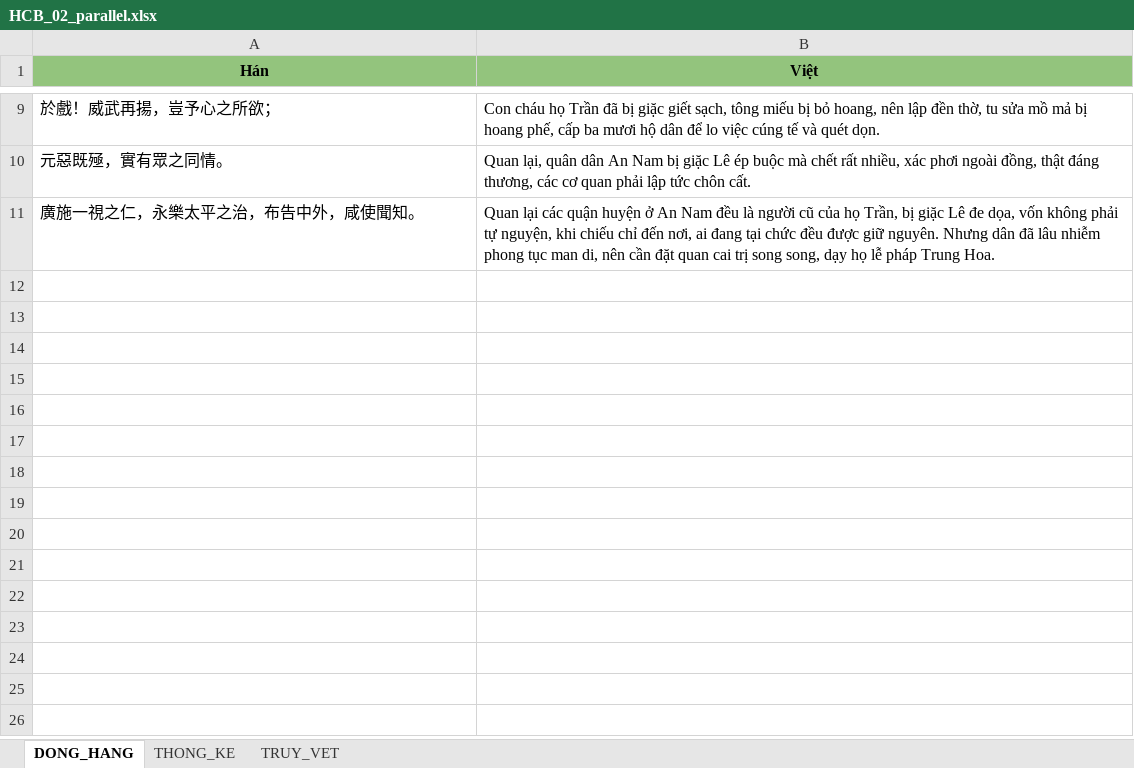
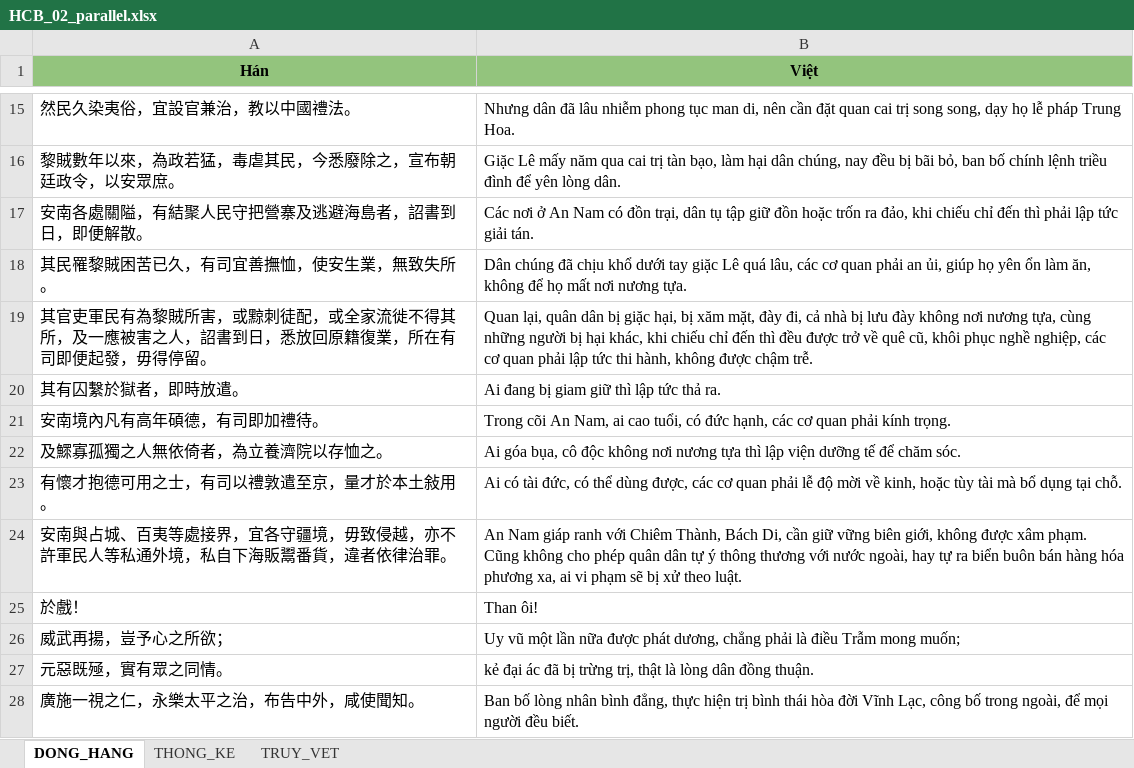
Before and after one commit to 24122039Kien/NLP-GK-24TNT, an Excel workbook: CV02_HCB_02/04_dong_hang/HCB_02_parallel.xlsx, sheet DONG_HANG, drawn as a sheet; only a part is shown, gaps mark what is left out; values as stored, in another font and other column widths than the file's, no borders; removed rows and columns are numbered as before the commit, all else as after; the diff covers the shown part only; the diff names each change by its address in the sheet, - before the commit and + after, or states it on an @@ line.

```diff
--- a/CV02_HCB_02/04_dong_hang/HCB_02_parallel.xlsx (sheet DONG_HANG)
+++ b/CV02_HCB_02/04_dong_hang/HCB_02_parallel.xlsx (sheet DONG_HANG)
-row 9: 於戲！威武再揚，豈予心之所欲； | Con cháu họ Trần đã bị giặc giết sạch, tông miếu bị bỏ hoang, nên lập đền thờ, tu sửa mồ mả bị hoang phế, cấp ba mươi hộ dân để lo việc cúng tế và quét dọn.
+row 15: 然民久染夷俗，宜設官兼治，教以中國禮法。 | Nhưng dân đã lâu nhiễm phong tục man di, nên cần đặt quan cai trị song song, dạy họ lễ pháp Trung Hoa.
+row 16: 黎賊數年以來，為政若猛，毒虐其民，今悉廢除之，宣布朝廷政令，以安眾庶。 | Giặc Lê mấy năm qua cai trị tàn bạo, làm hại dân chúng, nay đều bị bãi bỏ, ban bố chính lệnh triều đình để yên lòng dân.
+row 17: 安南各處關隘，有結聚人民守把營寨及逃避海島者，詔書到日，即便解散。 | Các nơi ở An Nam có đồn trại, dân tụ tập giữ đồn hoặc trốn ra đảo, khi chiếu chỉ đến thì phải lập tức giải tán.
+row 18: 其民罹黎賊困苦已久，有司宜善撫恤，使安生業，無致失所。 | Dân chúng đã chịu khổ dưới tay giặc Lê quá lâu, các cơ quan phải an ủi, giúp họ yên ổn làm ăn, không để họ mất nơi nương tựa.
+row 19: 其官吏軍民有為黎賊所害，或黥刺徒配，或全家流徙不得其所，及一應被害之人，詔書到日，悉放回原籍復業，所在有司即便起發，毋得停留。 | Quan lại, quân dân bị giặc hại, bị xăm mặt, đày đi, cả nhà bị lưu đày không nơi nương tựa, cùng những người bị hại khác, khi chiếu chỉ đến thì đều được trở về quê cũ, khôi phục nghề nghiệp, các cơ quan phải lập tức thi hành, không được chậm trễ.
+row 20: 其有囚繫於獄者，即時放遣。 | Ai đang bị giam giữ thì lập tức thả ra.
+row 21: 安南境內凡有高年碩德，有司即加禮待。 | Trong cõi An Nam, ai cao tuổi, có đức hạnh, các cơ quan phải kính trọng.
+row 22: 及鰥寡孤獨之人無依倚者，為立養濟院以存恤之。 | Ai góa bụa, cô độc không nơi nương tựa thì lập viện dưỡng tế để chăm sóc.
+row 23: 有懷才抱德可用之士，有司以禮敦遣至京，量才於本土敍用。 | Ai có tài đức, có thể dùng được, các cơ quan phải lễ độ mời về kinh, hoặc tùy tài mà bổ dụng tại chỗ.
+row 24: 安南與占城、百夷等處接界，宜各守疆境，毋致侵越，亦不許軍民人等私通外境，私自下海販鬻番貨，違者依律治罪。 | An Nam giáp ranh với Chiêm Thành, Bách Di, cần giữ vững biên giới, không được xâm phạm. Cũng không cho phép quân dân tự ý thông thương với nước ngoài, hay tự ra biển buôn bán hàng hóa phương xa, ai vi phạm sẽ bị xử theo luật.
+row 25: 於戲！ | Than ôi!
+row 26: 威武再揚，豈予心之所欲； | Uy vũ một lần nữa được phát dương, chẳng phải là điều Trẫm mong muốn;
-B27 (Việt): Quan lại, quân dân An Nam bị giặc Lê ép buộc mà chết rất nhiều, xác phơi ngoài đồng, thật đáng thương, các cơ quan phải lập tức chôn cất.
+B27 (Việt): kẻ đại ác đã bị trừng trị, thật là lòng dân đồng thuận.
-B28 (Việt): Quan lại các quận huyện ở An Nam đều là người cũ của họ Trần, bị giặc Lê đe dọa, vốn không phải tự nguyện, khi chiếu chỉ đến nơi, ai đang tại chức đều được giữ nguyên. Nhưng dân đã lâu nhiễm phong tục man di, nên cần đặt quan cai trị song song, dạy họ lễ pháp Trung Hoa.
+B28 (Việt): Ban bố lòng nhân bình đẳng, thực hiện trị bình thái hòa đời Vĩnh Lạc, công bố trong ngoài, để mọi người đều biết.
```
Also changed, not shown: 8 added rows, 2 removed rows and 5 edited cells elsewhere in this sheet, sheet TRUY_VET, sheet THONG_KE, CV02_HCB_12/04_dong_hang/HCB_12_parallel.xlsx, 13 other files.
